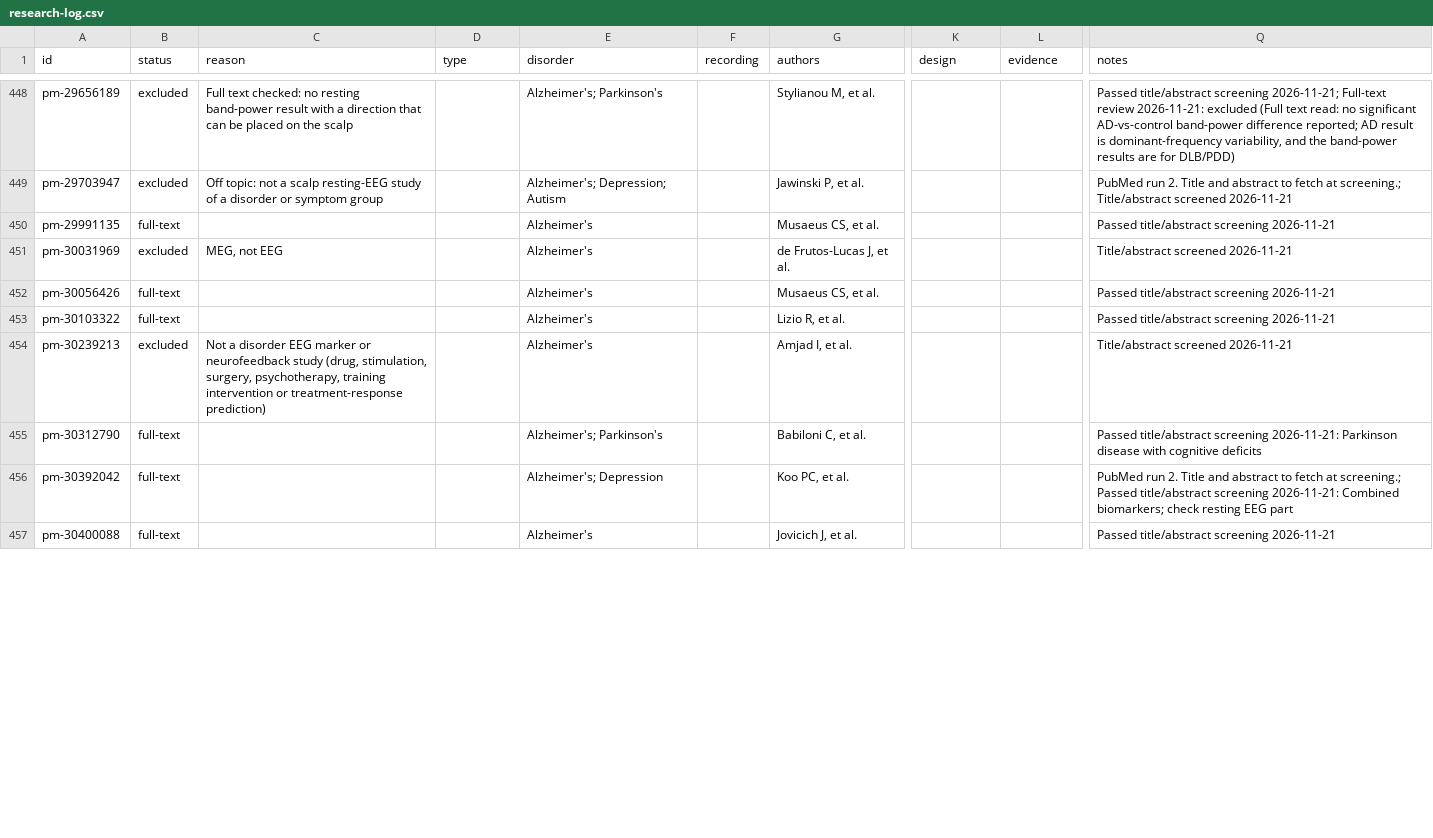
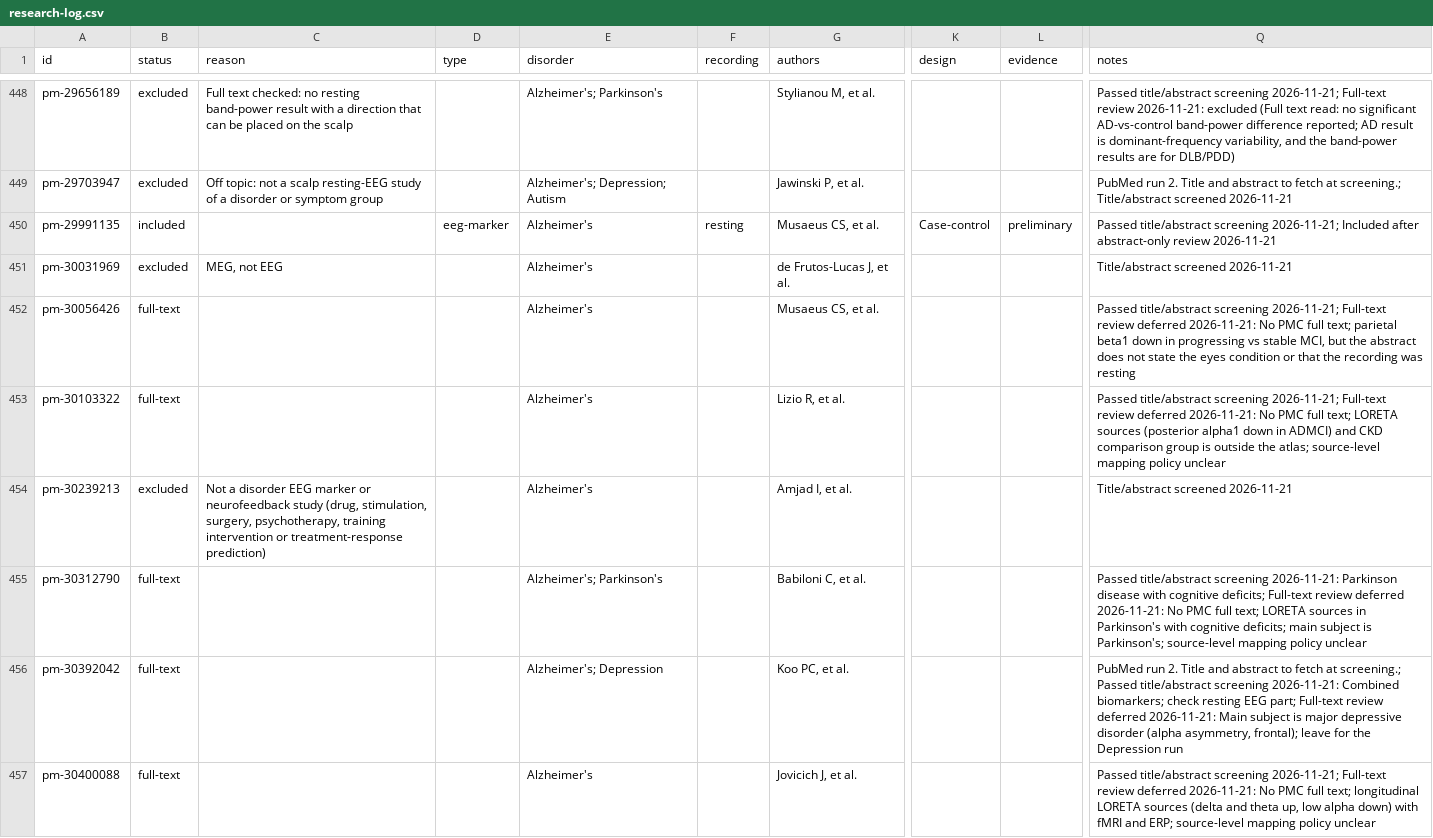
Before and after one commit to farrokh143/eeg-disorder-atlas, a CSV file: data/research-log.csv, drawn as a sheet; only a part is shown, gaps mark what is left out; the diff covers the shown part only; the diff names each change by its address in the sheet, - before the commit and + after, or states it on an @@ line.

```diff
--- a/data/research-log.csv
+++ b/data/research-log.csv
-B450 (status): full-text
+B450 (status): included
-D450 (type): (empty)
+D450 (type): eeg-marker
-F450 (recording): (empty)
+F450 (recording): resting
-K450 (design): (empty)
+K450 (design): Case-control
-L450 (evidence): (empty)
+L450 (evidence): preliminary
-Q450 (notes): …title/abstract screening 2026-11-21
+Q450 (notes): …title/abstract screening 2026-11-21; Included after abstract-only review 2026-11-21
-Q452 (notes): …title/abstract screening 2026-11-21
+Q452 (notes): …title/abstract screening 2026-11-21; Full-text review deferred 2026-11-21: No PMC full text; parietal beta1 down in progressing vs stable MCI, but the abstract does not state the eyes condition or that the recording was resting
-Q453 (notes): …title/abstract screening 2026-11-21
+Q453 (notes): …title/abstract screening 2026-11-21; Full-text review deferred 2026-11-21: No PMC full text; LORETA sources (posterior alpha1 down in ADMCI) and CKD comparison group is outside the atlas; source-level mapping policy unclear
-Q455 (notes): …with cognitive deficits
+Q455 (notes): …with cognitive deficits; Full-text review deferred 2026-11-21: No PMC full text; LORETA sources in Parkinson's with cognitive deficits; main subject is Parkinson's; source-level mapping policy unclear
-Q456 (notes): …resting EEG part
+Q456 (notes): …resting EEG part; Full-text review deferred 2026-11-21: Main subject is major depressive disorder (alpha asymmetry, frontal); leave for the Depression run
-Q457 (notes): …title/abstract screening 2026-11-21
+Q457 (notes): …title/abstract screening 2026-11-21; Full-text review deferred 2026-11-21: No PMC full text; longitudinal LORETA sources (delta and theta up, low alpha down) with fMRI and ERP; source-level mapping policy unclear
```
Also changed, not shown: 10 edited cells elsewhere in this file, 2 other files.
